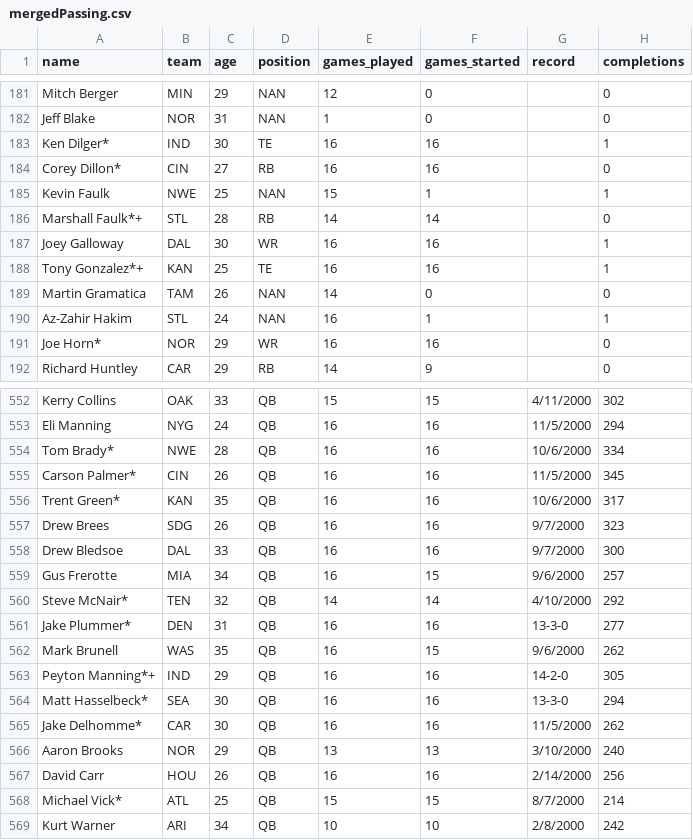
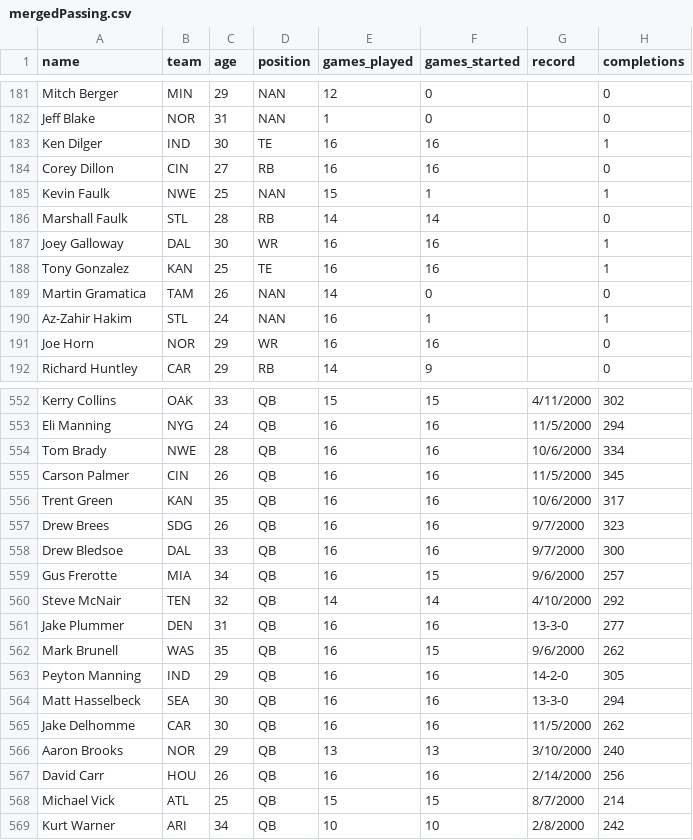
Before and after one commit to kpolimis/nfl-combine-evaluation, a CSV file: data/pfr-passing/mergedPassing.csv, drawn as a sheet; only a part is shown, gaps mark what is left out; the diff covers the shown part only; the diff names each change by its address in the sheet, - before the commit and + after, or states it on an @@ line.

Commit message:
stripped * and + from end of names

```diff
--- a/data/pfr-passing/mergedPassing.csv
+++ b/data/pfr-passing/mergedPassing.csv
-A183 (name): Ken Dilger*
+A183 (name): Ken Dilger
-A184 (name): Corey Dillon*
+A184 (name): Corey Dillon
-A186 (name): Marshall Faulk*+
+A186 (name): Marshall Faulk
-A188 (name): Tony Gonzalez*+
+A188 (name): Tony Gonzalez
-A191 (name): Joe Horn*
+A191 (name): Joe Horn
-A554 (name): Tom Brady*
+A554 (name): Tom Brady
-A555 (name): Carson Palmer*
+A555 (name): Carson Palmer
-A556 (name): Trent Green*
+A556 (name): Trent Green
-A560 (name): Steve McNair*
+A560 (name): Steve McNair
-A561 (name): Jake Plummer*
+A561 (name): Jake Plummer
-A563 (name): Peyton Manning*+
+A563 (name): Peyton Manning
-A564 (name): Matt Hasselbeck*
+A564 (name): Matt Hasselbeck
-A565 (name): Jake Delhomme*
+A565 (name): Jake Delhomme
-A568 (name): Michael Vick*
+A568 (name): Michael Vick
```
Also changed, not shown: 62 edited cells elsewhere in this file, 1 other file.
